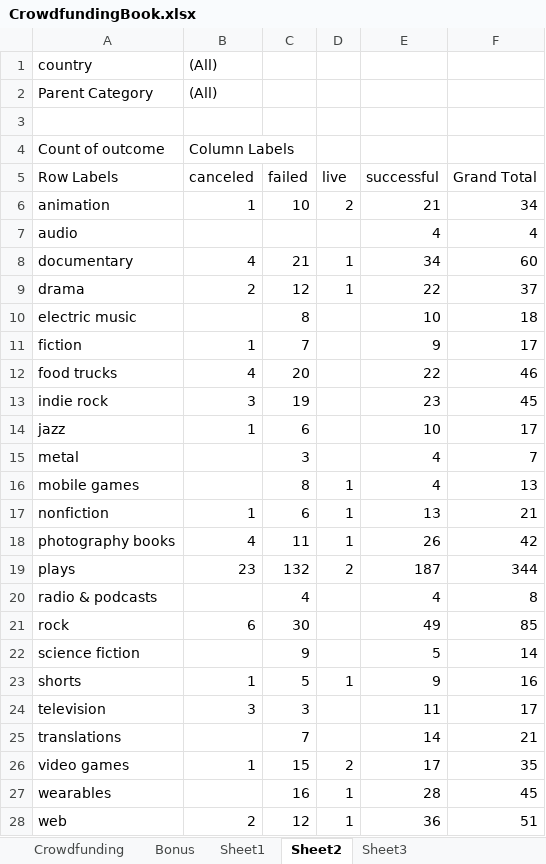
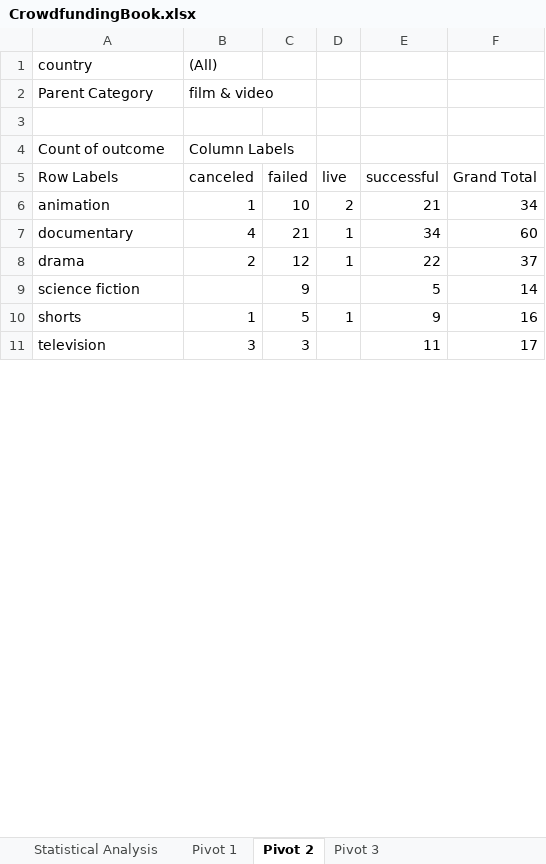
Before and after one commit to tongchenhe/Crowdfunding_Analysis, an Excel workbook: CrowdfundingBook.xlsx, sheet Pivot 2, drawn as a sheet; only a part is shown; values as stored, in another font and other column widths than the file's, no borders; charts and pictures not drawn; the diff covers the shown part only; the diff names each change by its address in the sheet, - before the commit and + after, or states it on an @@ line.

```diff
--- a/CrowdfundingBook.xlsx (sheet Pivot 2)
+++ b/CrowdfundingBook.xlsx (sheet Pivot 2)
-sheet tab: Sheet1
+sheet tab: Pivot 1
-sheet tab: Sheet2
+sheet tab: Pivot 2
-sheet tab: Sheet3
+sheet tab: Pivot 3
+sheet tab: Statistical Analysis
-B2 (canceled): (All)
+B2 (canceled): film & video
-row 7: audio |  |  |  | 4 | 4
-row 10: electric music |  | 8 |  | 10 | 18
-row 11: fiction | 1 | 7 |  | 9 | 17
-row 12: food trucks | 4 | 20 |  | 22 | 46
-row 13: indie rock | 3 | 19 |  | 23 | 45
-row 14: jazz | 1 | 6 |  | 10 | 17
-row 15: metal |  | 3 |  | 4 | 7
-row 16: mobile games |  | 8 | 1 | 4 | 13
-row 17: nonfiction | 1 | 6 | 1 | 13 | 21
-row 18: photography books | 4 | 11 | 1 | 26 | 42
-row 19: plays | 23 | 132 | 2 | 187 | 344
-row 20: radio & podcasts |  | 4 |  | 4 | 8
-row 21: rock | 6 | 30 |  | 49 | 85
-row 25: translations |  | 7 |  | 14 | 21
-row 26: video games | 1 | 15 | 2 | 17 | 35
-row 27: wearables |  | 16 | 1 | 28 | 45
-row 28: web | 2 | 12 | 1 | 36 | 51
```
Also changed, not shown: 1 removed row and 5 edited cells elsewhere in this sheet, other sheet tabs, charts or pictures.
